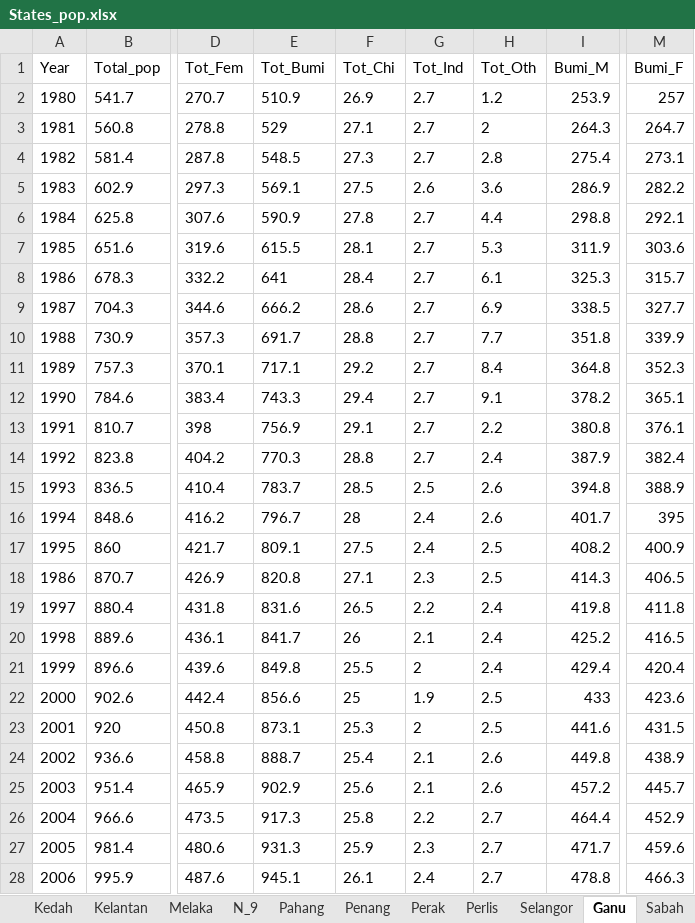
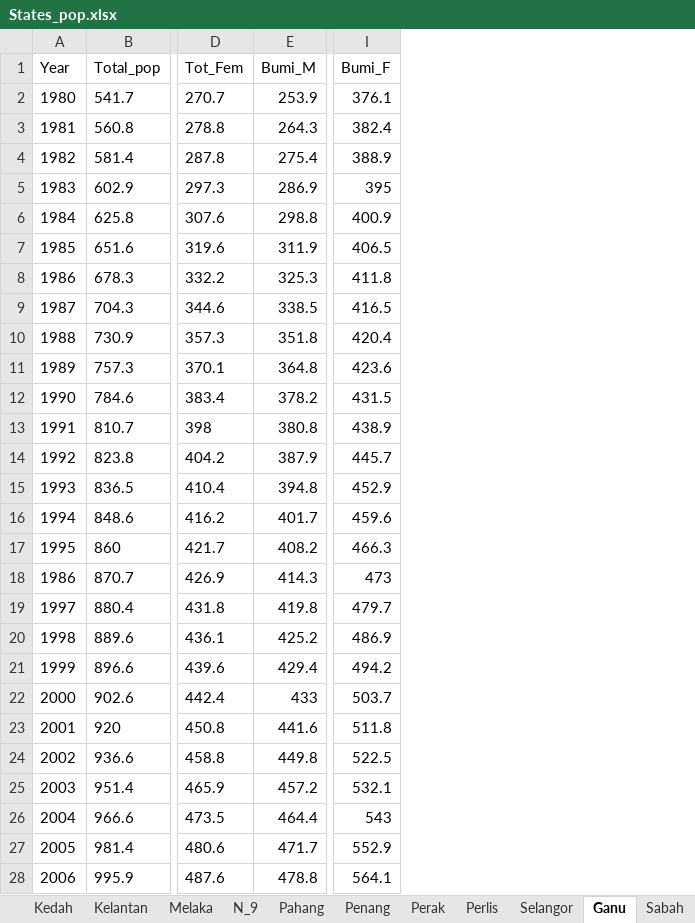
Before and after one commit to asyikin22/Python-for-Data-Analysis, an Excel workbook: PROJECTS/Population/Dataset_pop/States_pop.xlsx, sheet Ganu, drawn as a sheet; only a part is shown, gaps mark what is left out; values as stored, in another font and other column widths than the file's, no borders; removed rows and columns are numbered as before the commit, all else as after; the diff covers the shown part only; the diff names each change by its address in the sheet, - before the commit and + after, or states it on an @@ line.

```diff
--- a/PROJECTS/Population/Dataset_pop/States_pop.xlsx (sheet Ganu)
+++ b/PROJECTS/Population/Dataset_pop/States_pop.xlsx (sheet Ganu)
-column E (Tot_Bumi), rows 2-28: 510.9 | 529 | 548.5 | 569.1 | 590.9 | 615.5 | 641 | 666.2 | 691.7 | 717.1 | 743.3 | 756.9 | 770.3 | 783.7 | 796.7 | 809.1 | 820.8 | 831.6 | 841.7 | 849.8 | 856.6 | 873.1 | 888.7 | 902.9 | 917.3 | 931.3 | 945.1
-column F (Tot_Chi), rows 2-28: 26.9 | 27.1 | 27.3 | 27.5 | 27.8 | 28.1 | 28.4 | 28.6 | 28.8 | 29.2 | 29.4 | 29.1 | 28.8 | 28.5 | 28 | 27.5 | 27.1 | 26.5 | 26 | 25.5 | 25 | 25.3 | 25.4 | 25.6 | 25.8 | 25.9 | 26.1
-column G (Tot_Ind), rows 2-28: 2.7 | 2.7 | 2.7 | 2.6 | 2.7 | 2.7 | 2.7 | 2.7 | 2.7 | 2.7 | 2.7 | 2.7 | 2.7 | 2.5 | 2.4 | 2.4 | 2.3 | 2.2 | 2.1 | 2 | 1.9 | 2 | 2.1 | 2.1 | 2.2 | 2.3 | 2.4
-column H (Tot_Oth), rows 2-28: 1.2 | 2 | 2.8 | 3.6 | 4.4 | 5.3 | 6.1 | 6.9 | 7.7 | 8.4 | 9.1 | 2.2 | 2.4 | 2.6 | 2.6 | 2.5 | 2.5 | 2.4 | 2.4 | 2.4 | 2.5 | 2.5 | 2.6 | 2.6 | 2.7 | 2.7 | 2.7
-I2 (Bumi_F): 257
+I2 (Bumi_F): 376.1
-I3 (Bumi_F): 264.7
+I3 (Bumi_F): 382.4
-I4 (Bumi_F): 273.1
+I4 (Bumi_F): 388.9
-I5 (Bumi_F): 282.2
+I5 (Bumi_F): 395
-I6 (Bumi_F): 292.1
+I6 (Bumi_F): 400.9
-I7 (Bumi_F): 303.6
+I7 (Bumi_F): 406.5
-I8 (Bumi_F): 315.7
+I8 (Bumi_F): 411.8
-I9 (Bumi_F): 327.7
+I9 (Bumi_F): 416.5
-I10 (Bumi_F): 339.9
+I10 (Bumi_F): 420.4
-I11 (Bumi_F): 352.3
+I11 (Bumi_F): 423.6
-I12 (Bumi_F): 365.1
+I12 (Bumi_F): 431.5
-I13 (Bumi_F): 376.1
+I13 (Bumi_F): 438.9
-I14 (Bumi_F): 382.4
+I14 (Bumi_F): 445.7
-I15 (Bumi_F): 388.9
+I15 (Bumi_F): 452.9
-I16 (Bumi_F): 395
+I16 (Bumi_F): 459.6
-I17 (Bumi_F): 400.9
+I17 (Bumi_F): 466.3
-I18 (Bumi_F): 406.5
+I18 (Bumi_F): 473
-I19 (Bumi_F): 411.8
+I19 (Bumi_F): 479.7
-I20 (Bumi_F): 416.5
+I20 (Bumi_F): 486.9
-I21 (Bumi_F): 420.4
+I21 (Bumi_F): 494.2
-I22 (Bumi_F): 423.6
+I22 (Bumi_F): 503.7
-I23 (Bumi_F): 431.5
+I23 (Bumi_F): 511.8
-I24 (Bumi_F): 438.9
+I24 (Bumi_F): 522.5
-I25 (Bumi_F): 445.7
+I25 (Bumi_F): 532.1
-I26 (Bumi_F): 452.9
+I26 (Bumi_F): 543
-I27 (Bumi_F): 459.6
+I27 (Bumi_F): 552.9
-I28 (Bumi_F): 466.3
+I28 (Bumi_F): 564.1
```
Also changed, not shown: 21 edited cells elsewhere in this sheet, sheet Overall_2, sheet S'wak, sheet Sabah, sheet Ptrjy, sheet Perak, sheet Kelantan, 10 more sheets, other sheet tabs, charts or pictures, 1 other file.
